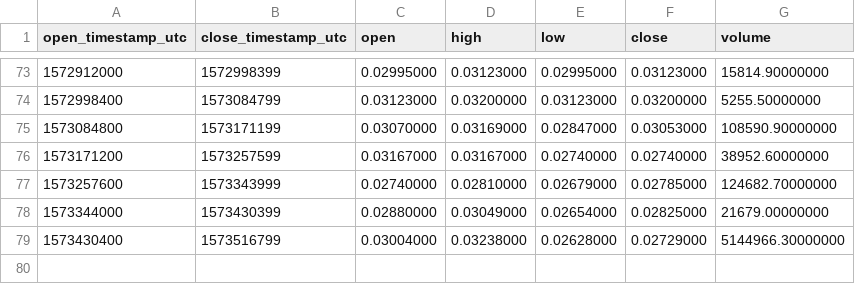
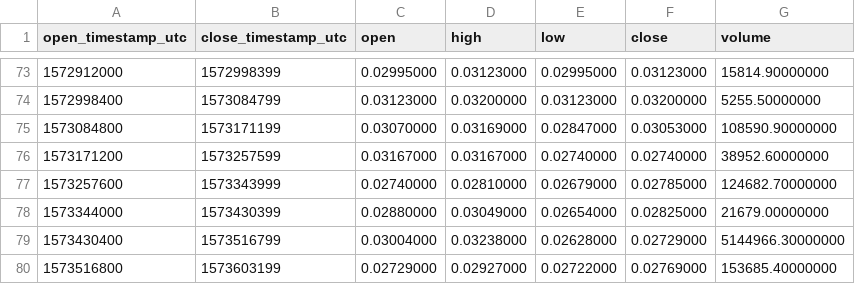
Before and after one commit to cryptobigbro/binance-PERLUSDC, a CSV file: binance-PERLUSDC-1d.csv, drawn as a sheet; only a part is shown, gaps mark what is left out.

```diff
--- a/binance-PERLUSDC-1d.csv
+++ b/binance-PERLUSDC-1d.csv
@@ -79 +79,2 @@ open_timestamp_utc,close_timestamp_utc,open,high,low,close,volume
 1573430400,1573516799,0.03004000,0.03238000,0.02628000,0.02729000,5144966.30000000
+1573516800,1573603199,0.02729000,0.02927000,0.02722000,0.02769000,153685.40000000
```
Also changed, not shown: binance-PERLUSDC-1h.csv.
